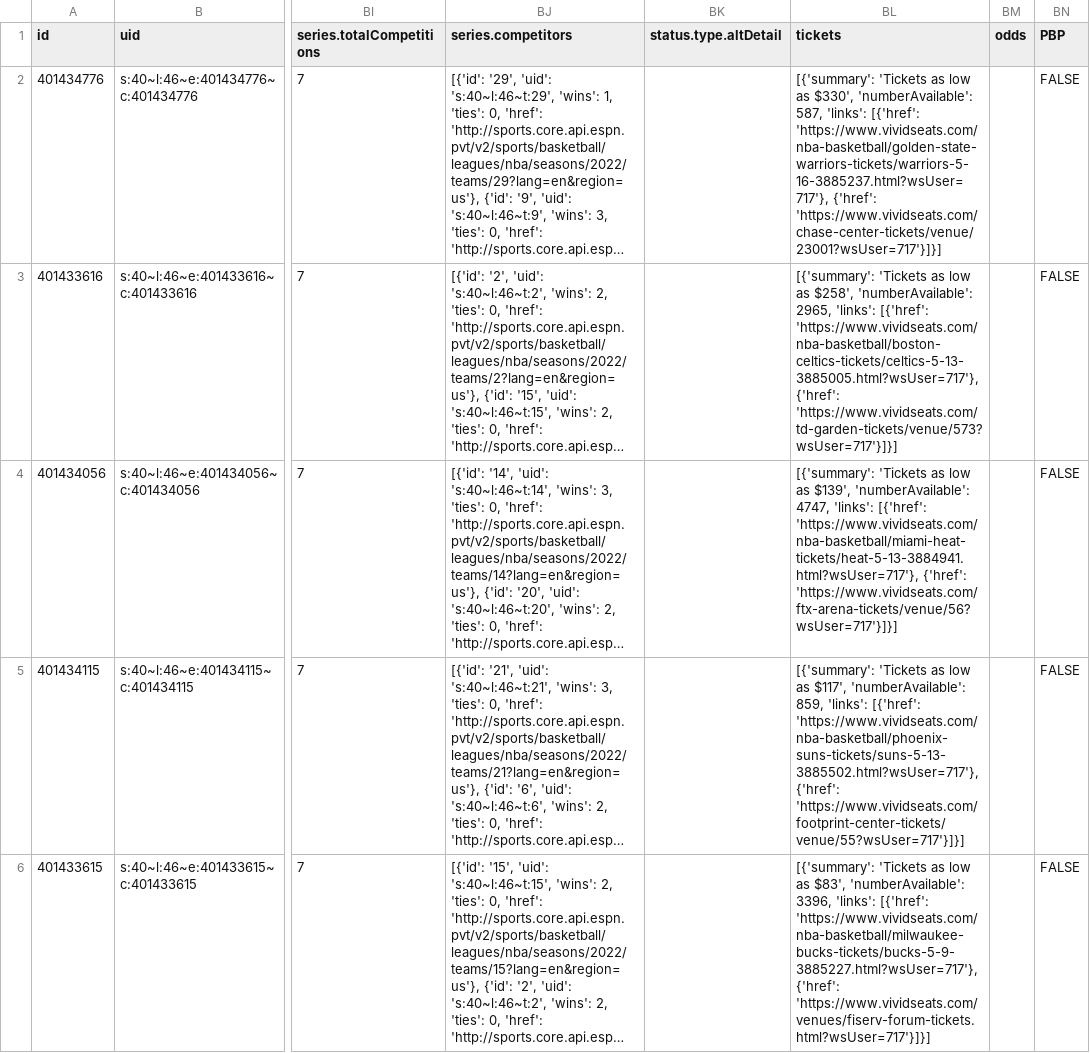
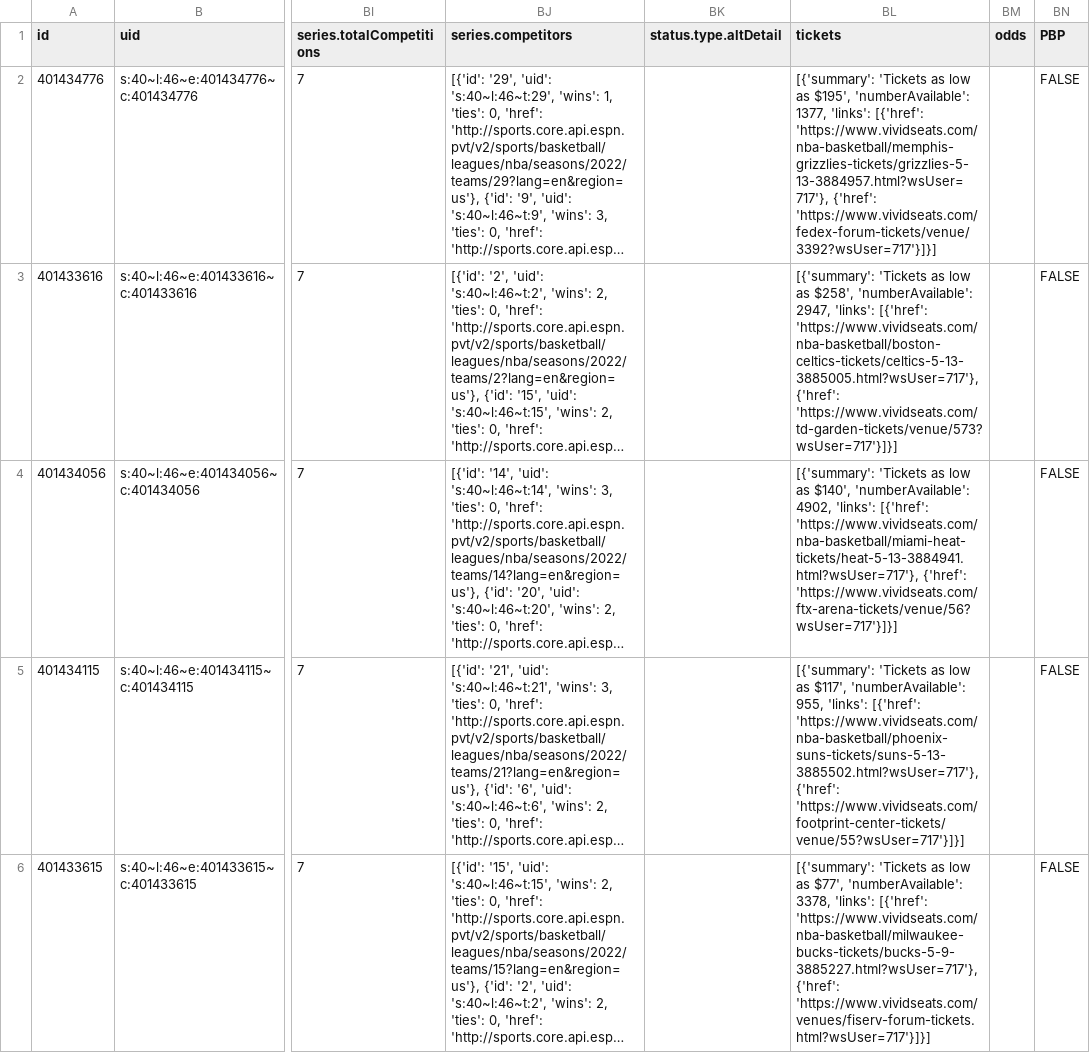
Before and after one commit to sportsdataverse/hoopR-data, a CSV file: nba/schedules/csv/nba_schedule_2022.csv, drawn as a sheet; only a part is shown, gaps mark what is left out; long unchanged cells end in …; the diff covers the shown part only; the diff names each change by its address in the sheet, - before the commit and + after, or states it on an @@ line.

Commit message:
NBA and MBB Play-by-Play and Schedules update

```diff
--- a/nba/schedules/csv/nba_schedule_2022.csv
+++ b/nba/schedules/csv/nba_schedule_2022.csv
-BL2 (tickets): …low as $330', 'numberAvailable': 587, 'links': [{'href': 'https://www.vividseats.com/nba-basketball/golden-state-warriors-tickets/warriors-5-16-3885237.html?wsUser=717'}, {'href': 'https://www.vividseats.com/chase-center-tickets/venue/23001?wsUser=717'}]}]
+BL2 (tickets): …low as $195', 'numberAvailable': 1377, 'links': [{'href': 'https://www.vividseats.com/nba-basketball/memphis-grizzlies-tickets/grizzlies-5-13-3884957.html?wsUser=717'}, {'href': 'https://www.vividseats.com/fedex-forum-tickets/venue/3392?wsUser=717'}]}]
-BL3 (tickets): …$258', 'numberAvailable': 2965, 'links': [{'href':…
+BL3 (tickets): …$258', 'numberAvailable': 2947, 'links': [{'href':…
-BL4 (tickets): …low as $139', 'numberAvailable': 4747, 'links': [{'href':…
+BL4 (tickets): …low as $140', 'numberAvailable': 4902, 'links': [{'href':…
-BL5 (tickets): …$117', 'numberAvailable': 859, 'links': [{'href':…
+BL5 (tickets): …$117', 'numberAvailable': 955, 'links': [{'href':…
-BL6 (tickets): …low as $83', 'numberAvailable': 3396, 'links': [{'href':…
+BL6 (tickets): …low as $77', 'numberAvailable': 3378, 'links': [{'href':…
```
Also changed, not shown: 5 edited cells elsewhere in this file, 32 other files.
